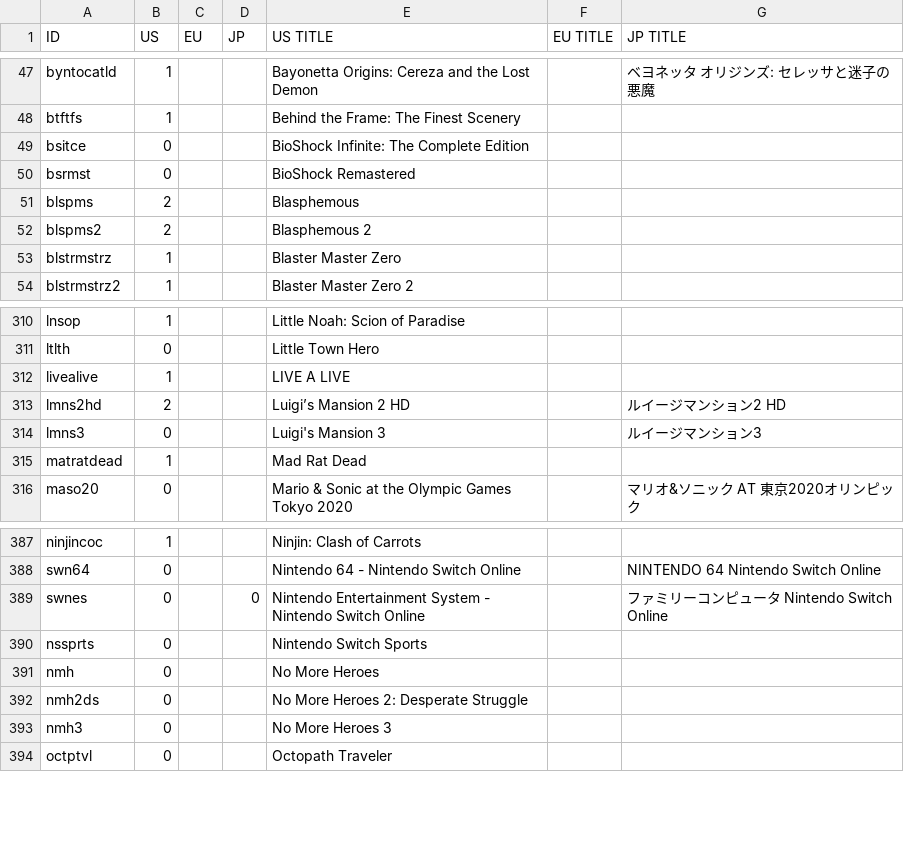
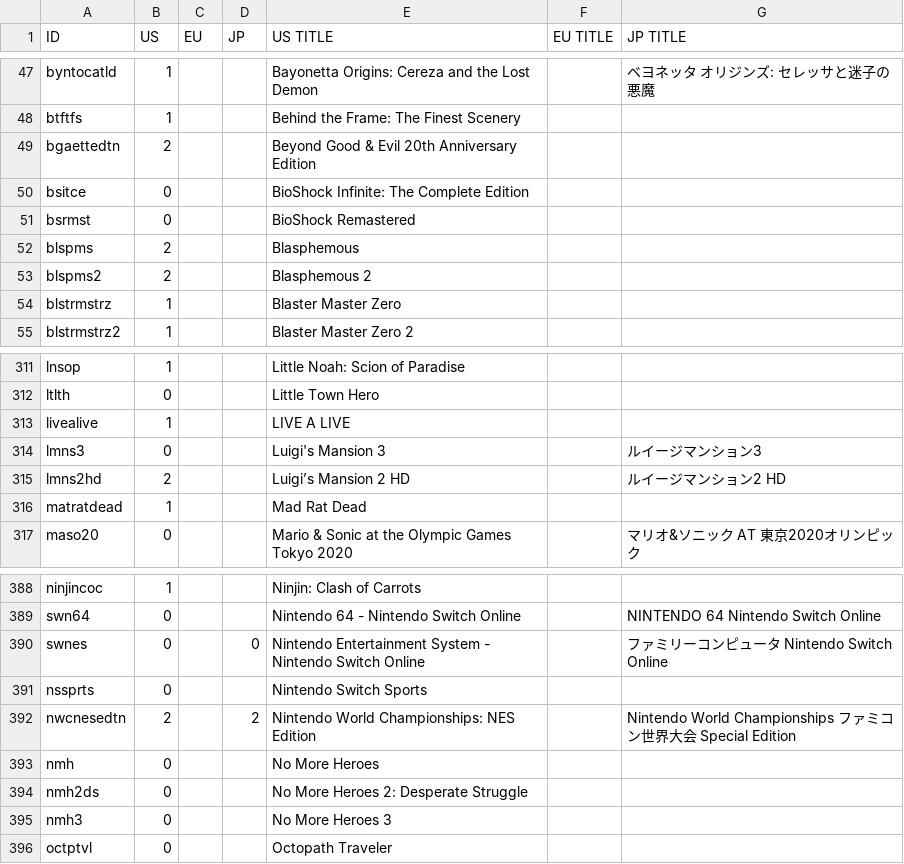
Before and after one commit to ninstar/Rich-Presence-U-DB, a CSV file: titles/hac.csv, drawn as a sheet; only a part is shown, gaps mark what is left out.

Commit message:
Added requested titles

```diff
--- a/titles/hac.csv
+++ b/titles/hac.csv
@@ -48,2 +48,3 @@ byntocatld,1,,,Bayonetta Origins: Cereza and the Lost Demon,,ベヨネッタ オ
 btftfs,1,,,Behind the Frame: The Finest Scenery,,
+bgaettedtn,2,,,Beyond Good & Evil 20th Anniversary Edition,,
 bsitce,0,,,BioShock Infinite: The Complete Edition,,
@@ -312,4 +313,4 @@ ltlth,0,,,Little Town Hero,,
 livealive,1,,,LIVE A LIVE,,
+lmns3,0,,,Luigi's Mansion 3,,ルイージマンション3
 lmns2hd,2,,,Luigi’s Mansion 2 HD,,ルイージマンション2 HD
-lmns3,0,,,Luigi's Mansion 3,,ルイージマンション3
 matratdead,1,,,Mad Rat Dead,,
@@ -390,2 +391,3 @@ swnes,0,,0,Nintendo Entertainment System - Nintendo Switch Online,,ファミリ
 nssprts,0,,,Nintendo Switch Sports,,
+nwcnesedtn,2,,2,Nintendo World Championships: NES Edition,,Nintendo World Championships ファミコン世界大会 Special Edition
 nmh,0,,,No More Heroes,,
```
Also changed, not shown: titles/wup.csv.
